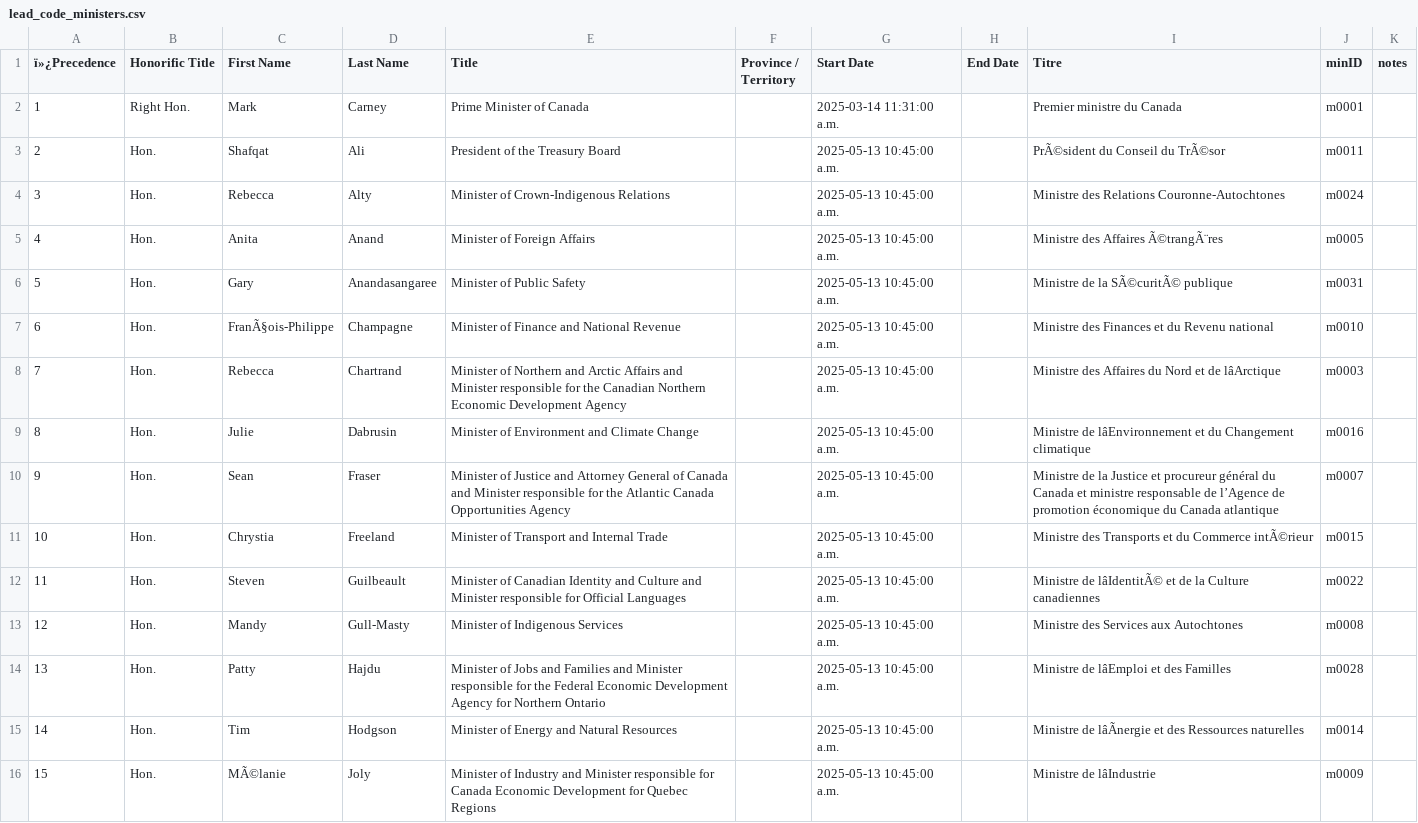
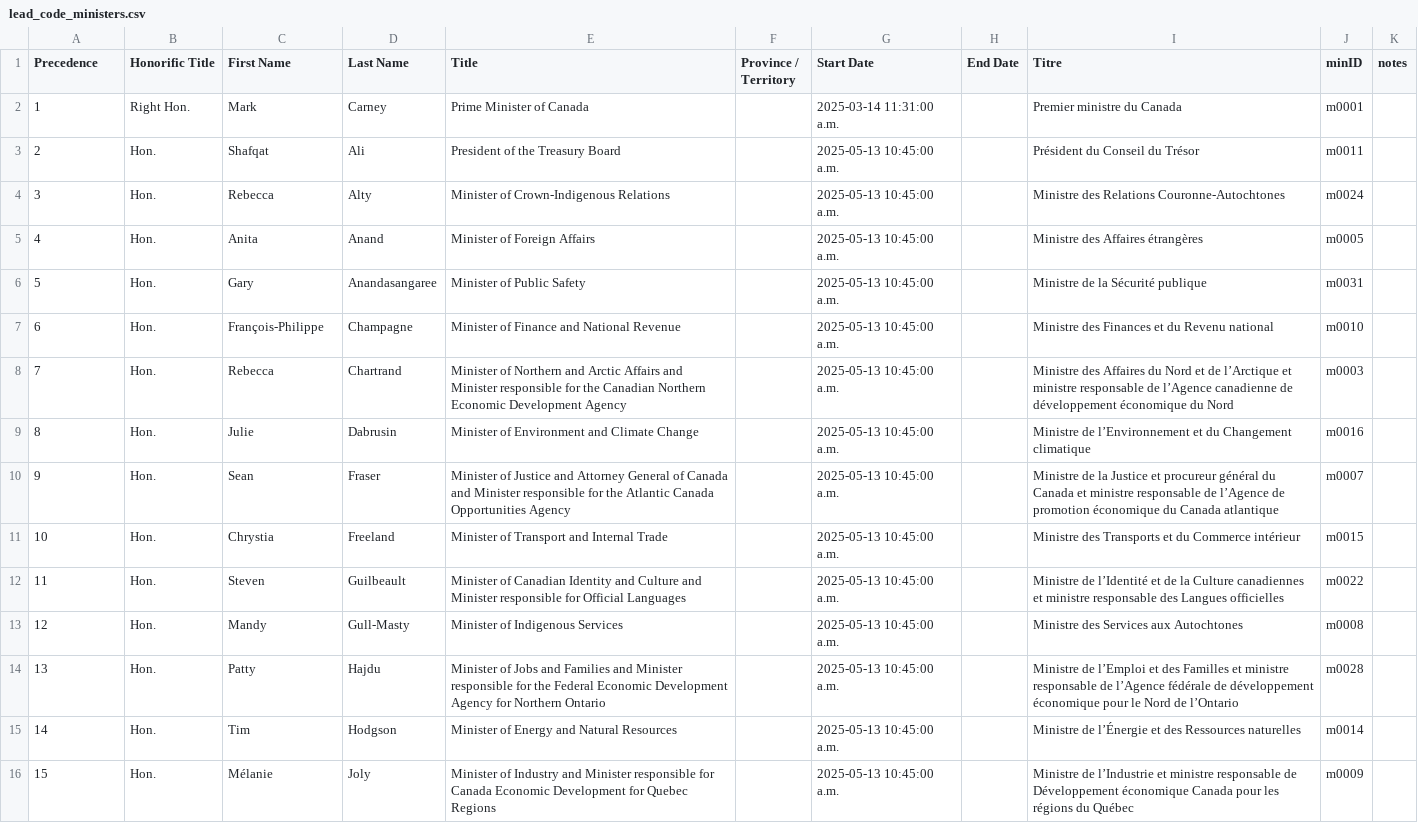
Before and after one commit to CPDI-CPDI/GCOrgName, a CSV file: Resources/lead_code_ministers.csv, drawn as a sheet; only a part is shown; the diff covers the shown part only; the diff names each change by its address in the sheet, - before the commit and + after, or states it on an @@ line.

```diff
--- a/Resources/lead_code_ministers.csv
+++ b/Resources/lead_code_ministers.csv
-A1: ï»¿Precedence
+A1: Precedence
-I3 (Titre): PrÃ©sident du Conseil du TrÃ©sor
+I3 (Titre): Président du Conseil du Trésor
-I5 (Titre): Ministre des Affaires Ã©trangÃ¨res
+I5 (Titre): Ministre des Affaires étrangères
-I6 (Titre): Ministre de la SÃ©curitÃ© publique
+I6 (Titre): Ministre de la Sécurité publique
-C7 (First Name): FranÃ§ois-Philippe
+C7 (First Name): François-Philippe
-I8 (Titre): …et de lâArctique
+I8 (Titre): …et de l’Arctique et ministre responsable de l’Agence canadienne de développement économique du Nord
-I9 (Titre): Ministre de lâEnvironnement et du…
+I9 (Titre): Ministre de l’Environnement et du…
-I11 (Titre): …du Commerce intÃ©rieur
+I11 (Titre): …du Commerce intérieur
-I12 (Titre): Ministre de lâIdentitÃ© et de la Culture canadiennes
+I12 (Titre): Ministre de l’Identité et de la Culture canadiennes et ministre responsable des Langues officielles
-I14 (Titre): Ministre de lâEmploi et des Familles
+I14 (Titre): Ministre de l’Emploi et des Familles et ministre responsable de l’Agence fédérale de développement économique pour le Nord de l’Ontario
-I15 (Titre): Ministre de lâÃnergie et des…
+I15 (Titre): Ministre de l’Énergie et des…
-C16 (First Name): MÃ©lanie
+C16 (First Name): Mélanie
-I16 (Titre): Ministre de lâIndustrie
+I16 (Titre): Ministre de l’Industrie et ministre responsable de Développement économique Canada pour les régions du Québec
```
Also changed, not shown: 14 edited cells elsewhere in this file, Resources/lead_ministries_en.csv, Resources/lead_ministries_fr.csv, 2 other files.
